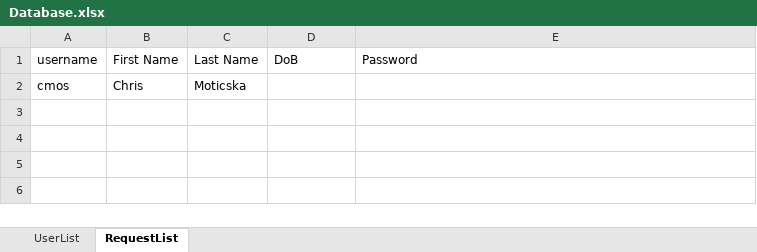
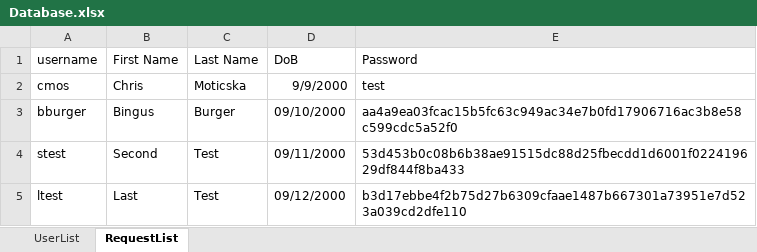
Before and after one commit to G2COMMANDER/Software-Engineering-Banking-Project, an Excel workbook: bin/Database/Database.xlsx, sheet RequestList, drawn as a sheet; values as stored, in another font and other column widths than the file's, no borders; the diff names each change by its address in the sheet, - before the commit and + after, or states it on an @@ line.

```diff
--- a/bin/Database/Database.xlsx (sheet RequestList)
+++ b/bin/Database/Database.xlsx (sheet RequestList)
-D2 (DoB): (empty)
+D2 (DoB): 9/9/2000
-E2 (Password): (empty)
+E2 (Password): test
+row 3: bburger | Bingus | Burger | 09/10/2000 | aa4a9ea03fcac15b5fc63c949ac34e7b0fd17906716ac3b8e58c599cdc5a52f0
+row 4: stest | Second | Test | 09/11/2000 | 53d453b0c08b6b38ae91515dc88d25fbecdd1d6001f022419629df844f8ba433
+row 5: ltest | Last | Test | 09/12/2000 | b3d17ebbe4f2b75d27b6309cfaae1487b667301a73951e7d523a039cd2dfe110
```
Also changed, not shown: sheet UserList, bin/Database/UserInformation/f.xlsx, src/Database/Database.xlsx, 1 other file.
